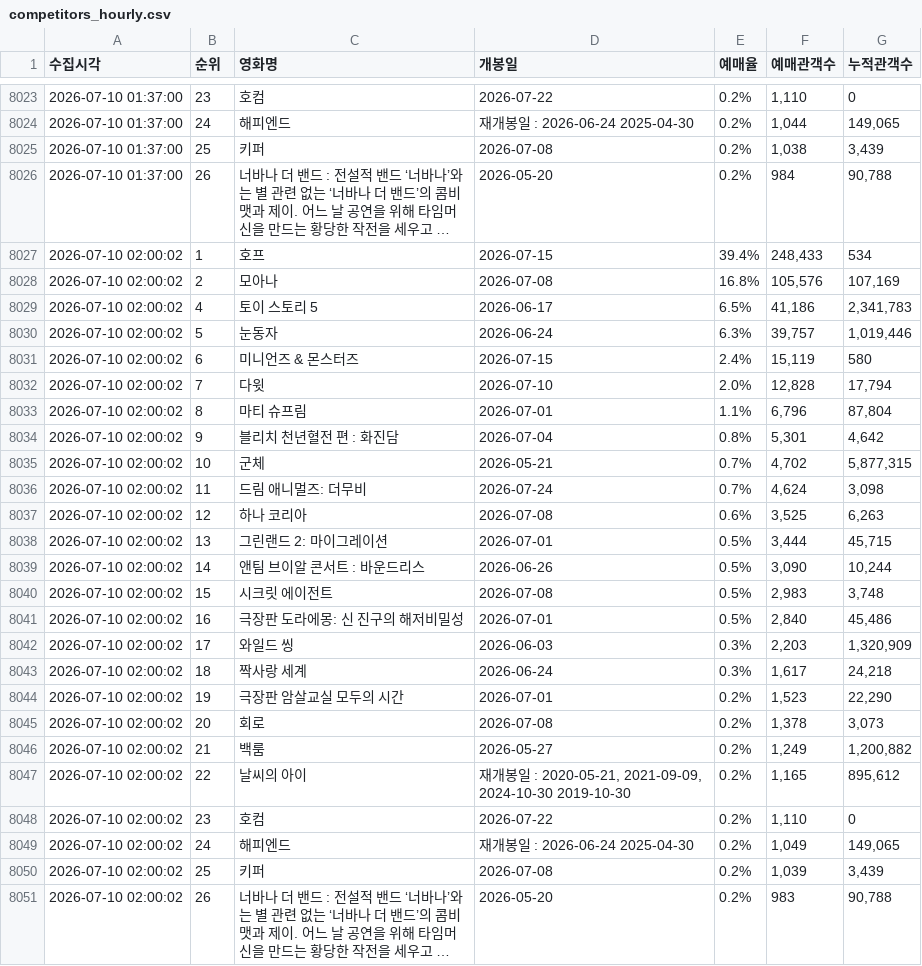
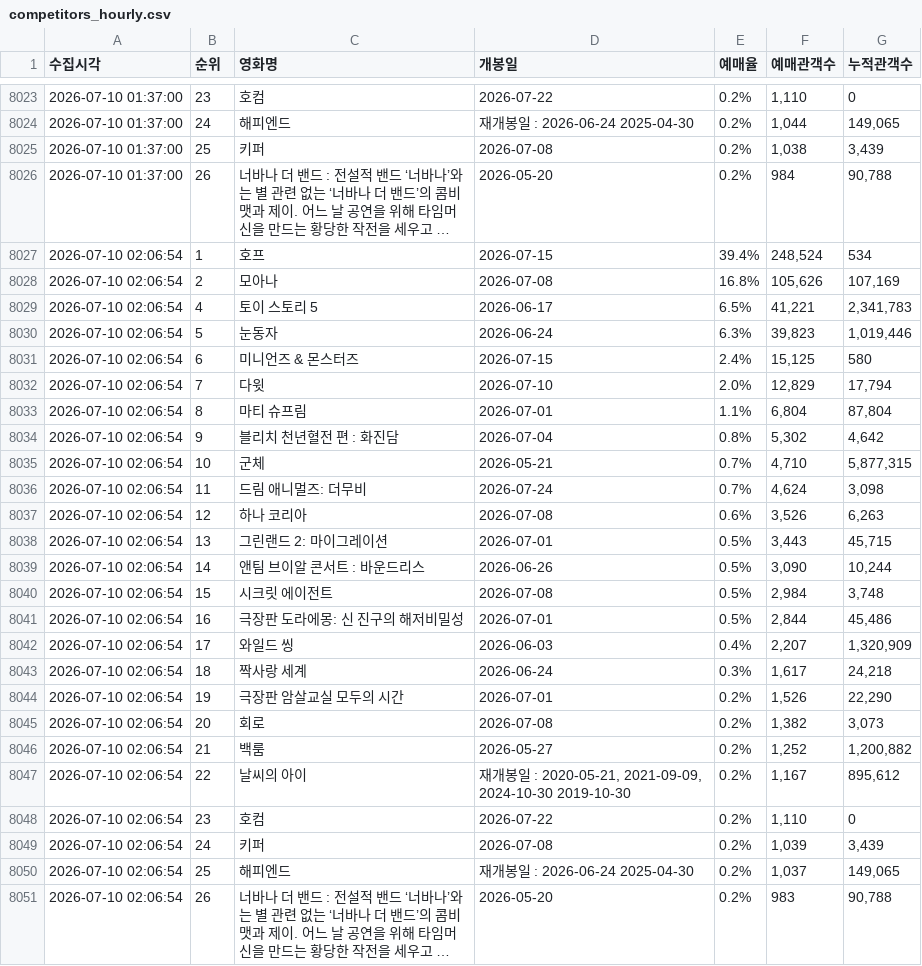
Before and after one commit to jaywhyyang/greenland2, a CSV file: competitors_hourly.csv, drawn as a sheet; only a part is shown, gaps mark what is left out; long unchanged cells end in …; removed rows and columns are numbered as before the commit, all else as after; the diff names each change by its address in the sheet, - before the commit and + after, or states it on an @@ line.

```diff
--- a/competitors_hourly.csv
+++ b/competitors_hourly.csv
-A8027:A8048 (수집시각): 2026-07-10 02:00:02
+A8027:A8048 (수집시각): 2026-07-10 02:06:54
-F8027 (예매관객수): 248,433
+F8027 (예매관객수): 248,524
-F8028 (예매관객수): 105,576
+F8028 (예매관객수): 105,626
-F8029 (예매관객수): 41,186
+F8029 (예매관객수): 41,221
-F8030 (예매관객수): 39,757
+F8030 (예매관객수): 39,823
-F8031 (예매관객수): 15,119
+F8031 (예매관객수): 15,125
-F8032 (예매관객수): 12,828
+F8032 (예매관객수): 12,829
-F8033 (예매관객수): 6,796
+F8033 (예매관객수): 6,804
-F8034 (예매관객수): 5,301
+F8034 (예매관객수): 5,302
-F8035 (예매관객수): 4,702
+F8035 (예매관객수): 4,710
-F8037 (예매관객수): 3,525
+F8037 (예매관객수): 3,526
-F8038 (예매관객수): 3,444
+F8038 (예매관객수): 3,443
-F8040 (예매관객수): 2,983
+F8040 (예매관객수): 2,984
-F8041 (예매관객수): 2,840
+F8041 (예매관객수): 2,844
-E8042 (예매율): 0.3%
+E8042 (예매율): 0.4%
-F8042 (예매관객수): 2,203
+F8042 (예매관객수): 2,207
-F8044 (예매관객수): 1,523
+F8044 (예매관객수): 1,526
-F8045 (예매관객수): 1,378
+F8045 (예매관객수): 1,382
-F8046 (예매관객수): 1,249
+F8046 (예매관객수): 1,252
-F8047 (예매관객수): 1,165
+F8047 (예매관객수): 1,167
-row 8049: 2026-07-10 02:00:02 | 24 | 해피엔드 | 재개봉일 : 2026-06-24 2025-04-30 | 0.2% | 1,049 | 149,065
-A8049 (수집시각): 2026-07-10 02:00:02
+A8049 (수집시각): 2026-07-10 02:06:54
-B8049 (순위): 25
+B8049 (순위): 24
+row 8050: 2026-07-10 02:06:54 | 25 | 해피엔드 | 재개봉일 : 2026-06-24 2025-04-30 | 0.2% | 1,037 | 149,065
-A8051 (수집시각): 2026-07-10 02:00:02
+A8051 (수집시각): 2026-07-10 02:06:54
```
Also changed, not shown: greenland2_hourly.csv, 3 other files.
